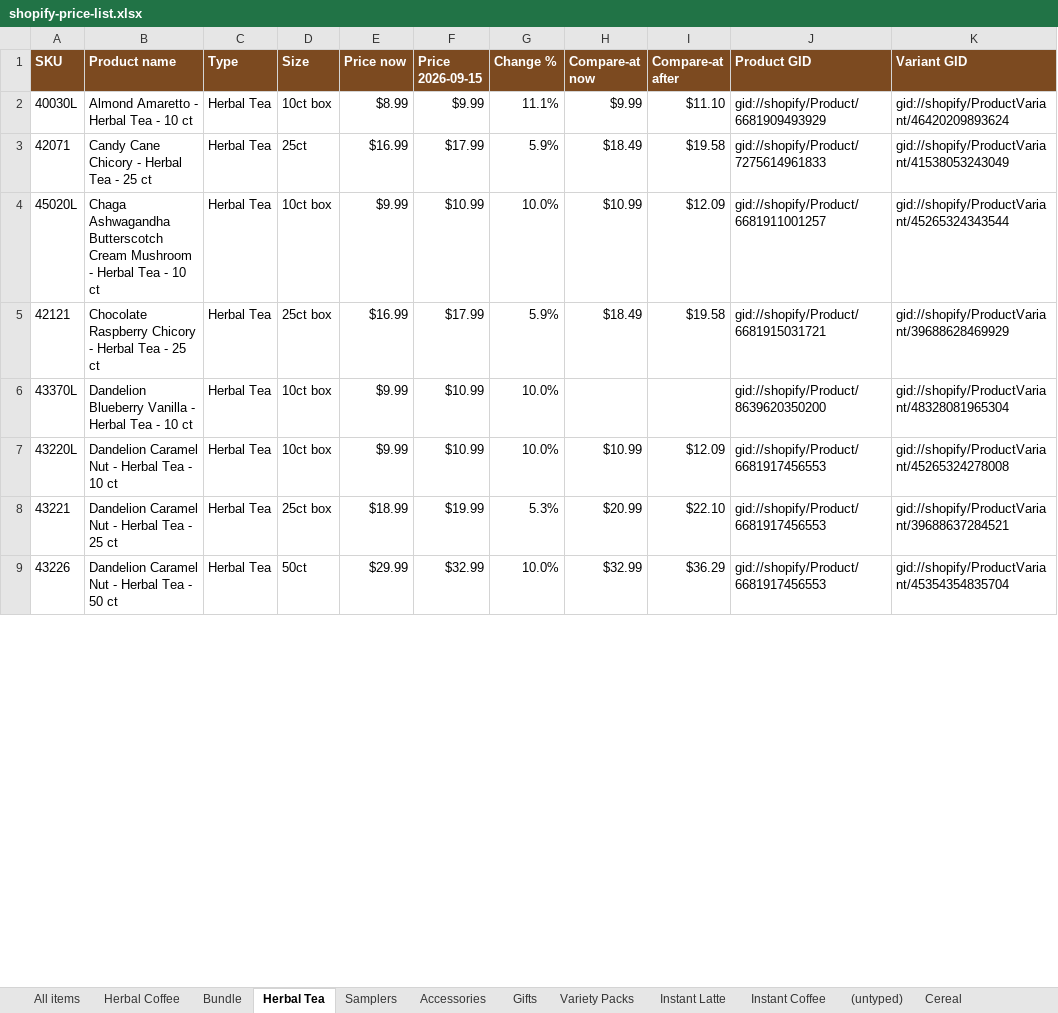
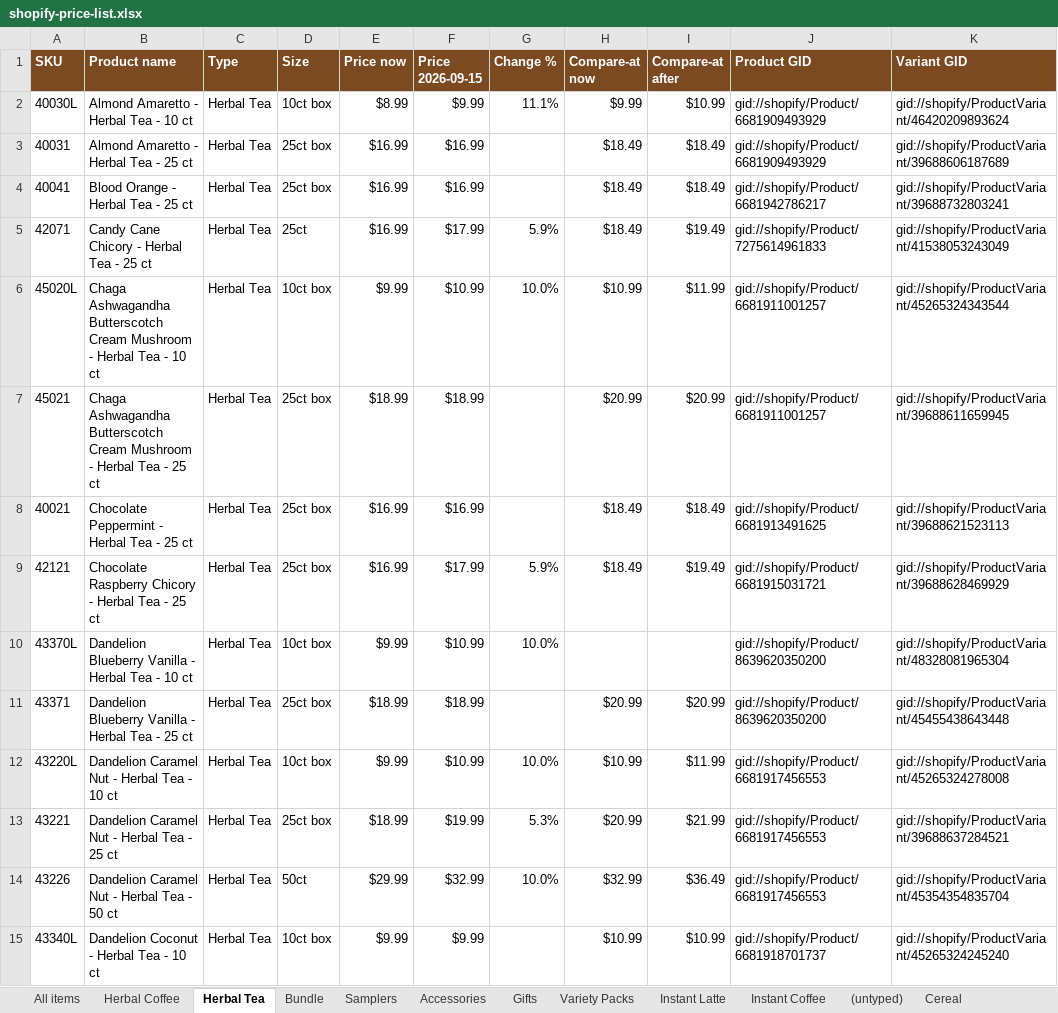
Before and after one commit to jstnadler/teeccino-reports, an Excel workbook: shopify-price-list.xlsx, sheet Herbal Tea, drawn as a sheet; only a part is shown; values as stored, in another font and other column widths than the file's, no borders; addresses are those after the commit; the diff covers the shown part only; the diff names each change by its address in the sheet, - before the commit and + after, or states it on an @@ line.

```diff
--- a/shopify-price-list.xlsx (sheet Herbal Tea)
+++ b/shopify-price-list.xlsx (sheet Herbal Tea)
@@ sheet tab order changed: All items | Herbal Coffee | Herbal Tea | Bundle | Samplers | Accessories | Gifts | Variety Packs | Instant Latte | Instant Coffee | (untyped) | Cereal @@
-I2 (Compare-at after): $11.10
+I2 (Compare-at after): $10.99
+row 3: 40031 | Almond Amaretto - Herbal Tea - 25 ct | Herbal Tea | 25ct box | $16.99 | $16.99 |  | $18.49 | $18.49 | gid://shopify/Product/6681909493929 | gid://shopify/ProductVariant/39688606187689
+row 4: 40041 | Blood Orange - Herbal Tea - 25 ct | Herbal Tea | 25ct box | $16.99 | $16.99 |  | $18.49 | $18.49 | gid://shopify/Product/6681942786217 | gid://shopify/ProductVariant/39688732803241
-I5 (Compare-at after): $19.58
+I5 (Compare-at after): $19.49
-I6 (Compare-at after): $12.09
+I6 (Compare-at after): $11.99
+row 7: 45021 | Chaga Ashwagandha Butterscotch Cream Mushroom - Herbal Tea - 25 ct | Herbal Tea | 25ct box | $18.99 | $18.99 |  | $20.99 | $20.99 | gid://shopify/Product/6681911001257 | gid://shopify/ProductVariant/39688611659945
+row 8: 40021 | Chocolate Peppermint - Herbal Tea - 25 ct | Herbal Tea | 25ct box | $16.99 | $16.99 |  | $18.49 | $18.49 | gid://shopify/Product/6681913491625 | gid://shopify/ProductVariant/39688621523113
-I9 (Compare-at after): $19.58
+I9 (Compare-at after): $19.49
+row 11: 43371 | Dandelion Blueberry Vanilla - Herbal Tea - 25 ct | Herbal Tea | 25ct box | $18.99 | $18.99 |  | $20.99 | $20.99 | gid://shopify/Product/8639620350200 | gid://shopify/ProductVariant/45455438643448
-I12 (Compare-at after): $12.09
+I12 (Compare-at after): $11.99
-I13 (Compare-at after): $22.10
+I13 (Compare-at after): $21.99
-I14 (Compare-at after): $36.29
+I14 (Compare-at after): $36.49
+row 15: 43340L | Dandelion Coconut - Herbal Tea - 10 ct | Herbal Tea | 10ct box | $9.99 | $9.99 |  | $10.99 | $10.99 | gid://shopify/Product/6681918701737 | gid://shopify/ProductVariant/45265324245240
```
Also changed, not shown: 23 added rows and 28 edited cells elsewhere in this sheet, sheet All items, sheet Herbal Coffee, sheet Bundle, sheet Samplers, sheet Variety Packs, sheet Instant Coffee, 4 more sheets, 2 other files.
